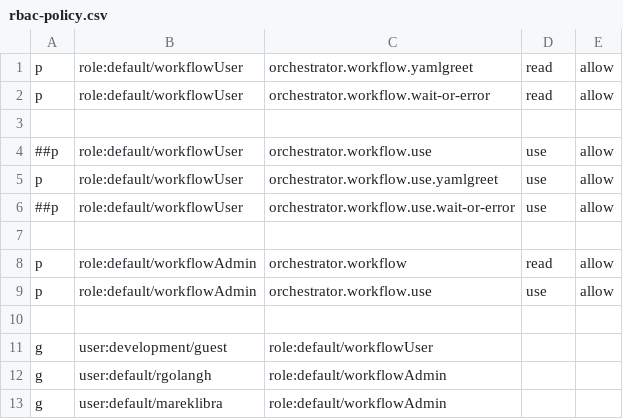
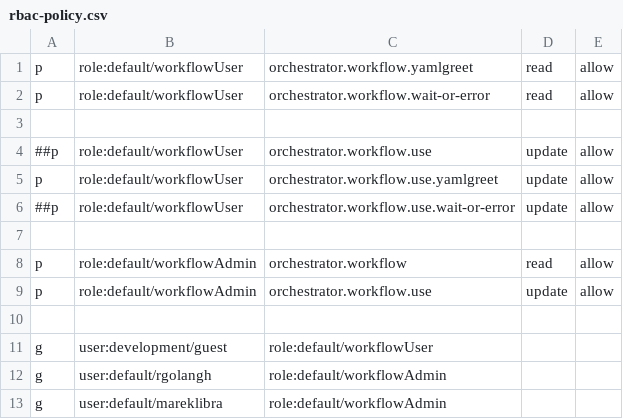
Before and after one commit to elai-shalev/rhdh-plugins, a CSV file: workspaces/orchestrator/docs/rbac-policy.csv, drawn as a sheet.

Commit message:
fix(orchestrator): use 'update' policy for orchestrator.workflow.use (#330)
Signed-off-by: Marek Libra <marek.libra@gmail.com>

```diff
--- a/workspaces/orchestrator/docs/rbac-policy.csv
+++ b/workspaces/orchestrator/docs/rbac-policy.csv
@@ -3,8 +3,8 @@ p, role:default/workflowUser, orchestrator.workflow.wait-or-error, read, allow
 
-##p, role:default/workflowUser, orchestrator.workflow.use, use, allow
-p, role:default/workflowUser, orchestrator.workflow.use.yamlgreet, use, allow
-##p, role:default/workflowUser, orchestrator.workflow.use.wait-or-error, use, allow
+##p, role:default/workflowUser, orchestrator.workflow.use, update, allow
+p, role:default/workflowUser, orchestrator.workflow.use.yamlgreet, update, allow
+##p, role:default/workflowUser, orchestrator.workflow.use.wait-or-error, update, allow
 
 p, role:default/workflowAdmin, orchestrator.workflow, read, allow
-p, role:default/workflowAdmin, orchestrator.workflow.use, use, allow
+p, role:default/workflowAdmin, orchestrator.workflow.use, update, allow
 
```
Also changed, not shown: 3 other files.
